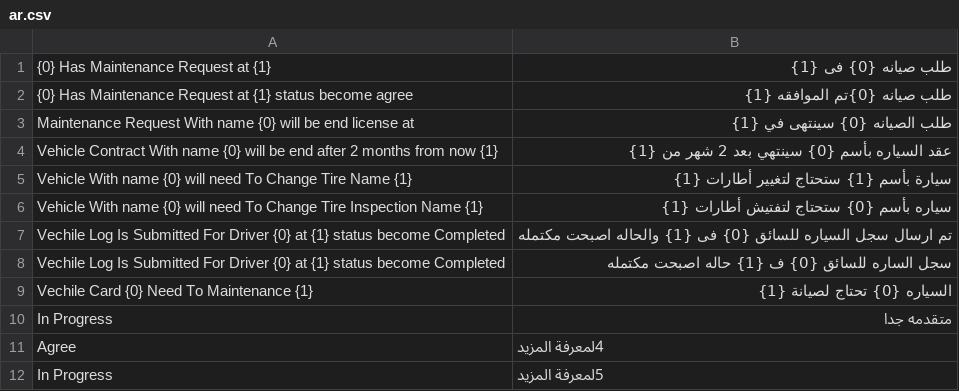
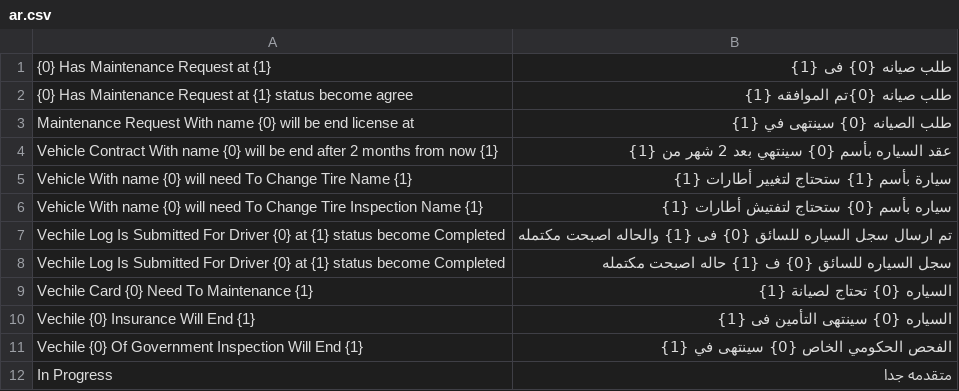
Before and after one commit to abanoubmounir09/fleet, a CSV file: fleet/translations/ar.csv, drawn as a sheet.

Commit message:
feat:add_fleet_vechilee_notify

```diff
--- a/fleet/translations/ar.csv
+++ b/fleet/translations/ar.csv
@@ -7,6 +7,6 @@ Vehicle  With name {0} will need To Change Tire Inspection Name {1} , سياره
 Vechile Log Is Submitted For Driver {0}  at {1} status become Completed,تم ارسال سجل السياره للسائق {0} فى {1} والحاله اصبحت مكتمله
-Vechile Log Is Submitted For Driver {0} at {1} status become Completed,سجل الساره للسائق {0} ف {1} حاله اصبحت مكتمله
+Vechile Log Is Submitted For Driver {0} at {1} status become Completed,سجل السياره للسائق {0} ف {1} حاله اصبحت مكتمله
 Vechile Card {0} Need To Maintenance {1}, السياره {0} تحتاج لصيانة {1},
+Vechile {0} Insurance Will End {1}, السياره {0} سينتهى التأمين فى {1},
+Vechile {0} Of Government Inspection Will End {1},الفحص الحكومي الخاص {0} سينتهى في {1}
 In Progress,متقدمه جدا,
-Agree,4لمعرفة المزيد,
-In Progress,5لمعرفة المزيد,
```
Also changed, not shown: 6 other files.
